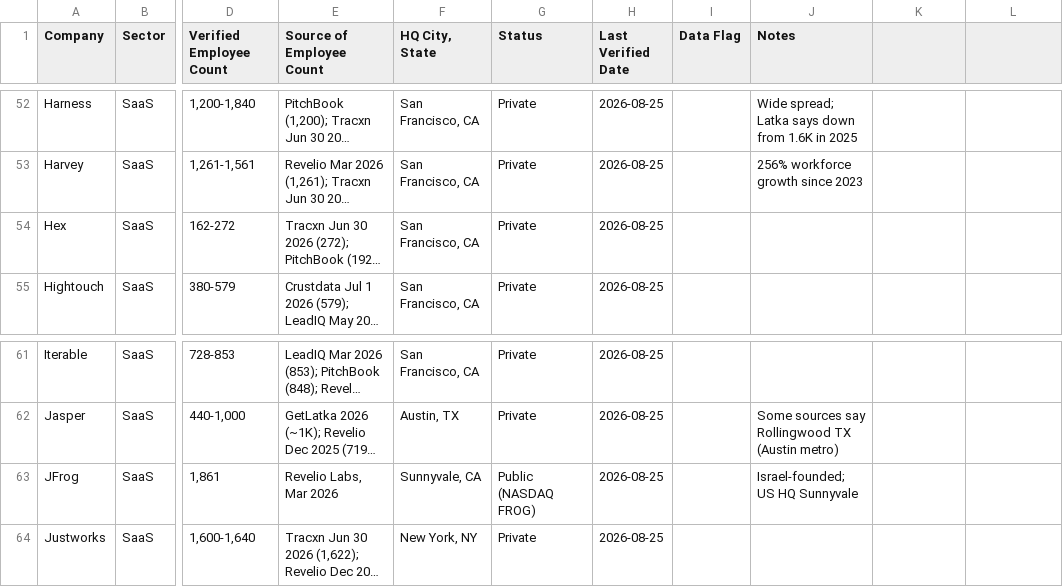
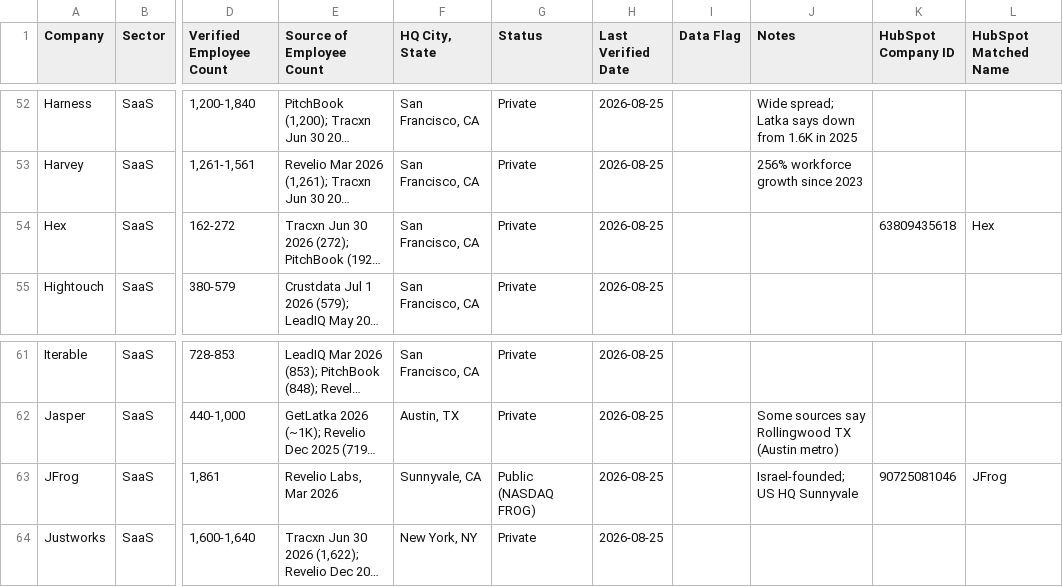
Before and after one commit to jeff266/AI_for_revops_lecture_6, a CSV file: research/target_list.csv, drawn as a sheet; only a part is shown, gaps mark what is left out; long unchanged cells end in …; the diff covers the shown part only; the diff names each change by its address in the sheet, - before the commit and + after, or states it on an @@ line.

```diff
--- a/research/target_list.csv
+++ b/research/target_list.csv
-K1: (empty)
+K1: HubSpot Company ID
-L1: (empty)
+L1: HubSpot Matched Name
-K54 (HubSpot Company ID): (empty)
+K54 (HubSpot Company ID): 63809435618
-L54 (HubSpot Matched Name): (empty)
+L54 (HubSpot Matched Name): Hex
-K63 (HubSpot Company ID): (empty)
+K63 (HubSpot Company ID): 90725081046
-L63 (HubSpot Matched Name): (empty)
+L63 (HubSpot Matched Name): JFrog
```
Also changed, not shown: 14 edited cells elsewhere in this file.
